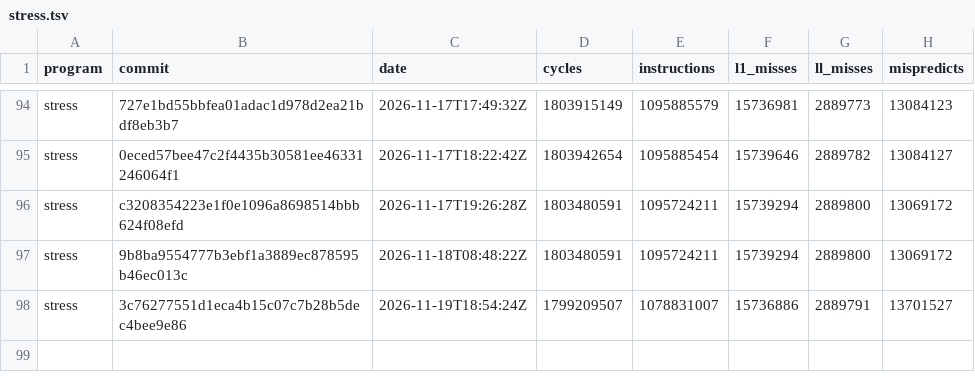
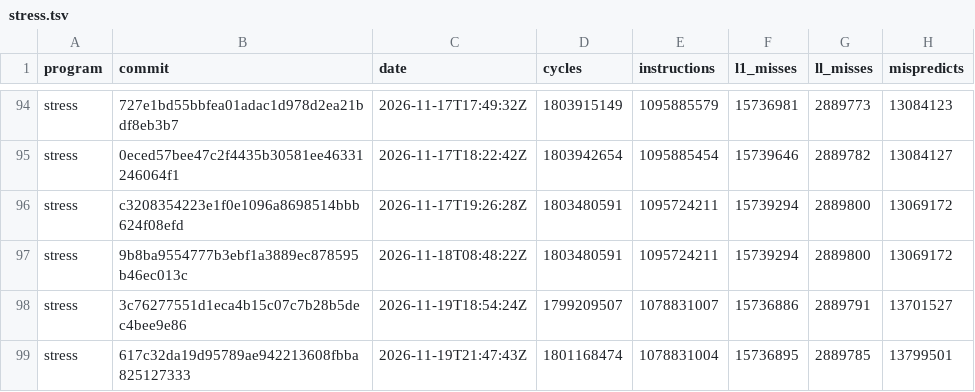
Before and after one commit to zane-lang/compiler, a TSV file: stress.tsv, drawn as a sheet; only a part is shown, gaps mark what is left out.

```diff
--- a/stress.tsv
+++ b/stress.tsv
@@ -98 +98,2 @@ stress	9b8ba9554777b3ebf1a3889ec878595b46ec013c	2026-11-18T08:48:22Z	1803480591
 stress	3c76277551d1eca4b15c07c7b28b5dec4bee9e86	2026-11-19T18:54:24Z	1799209507	1078831007	15736886	2889791	13701527
+stress	617c32da19d95789ae942213608fbba825127333	2026-11-19T21:47:43Z	1801168474	1078831004	15736895	2889785	13799501
```
Also changed, not shown: latest.tsv, stress-plain.tsv, 1 other file.
